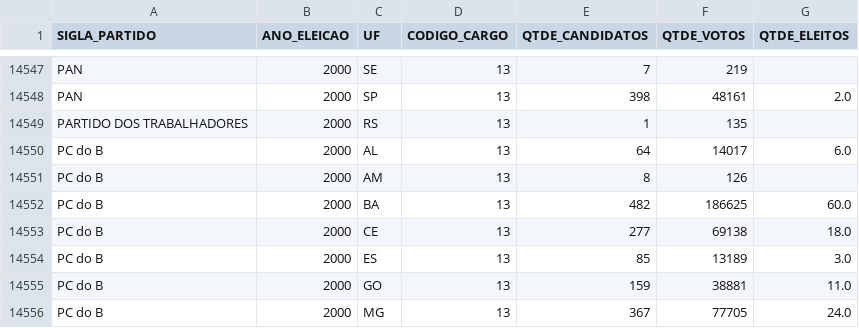
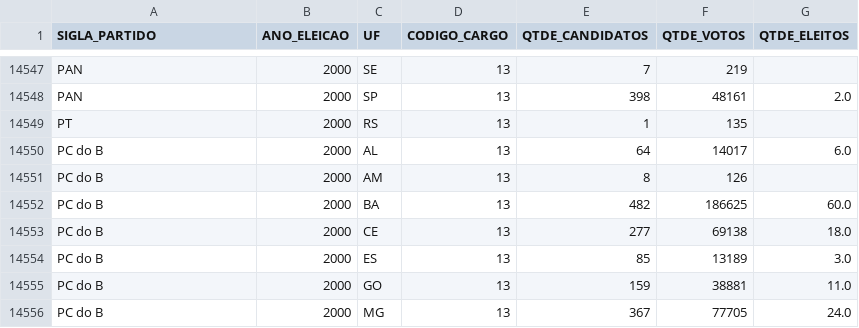
Before and after one commit to rnmourao/decifrando-eleicoes, a CSV file: data/bolhas.csv, drawn as a sheet; only a part is shown, gaps mark what is left out.

Commit message:
bolhas

```diff
--- a/data/bolhas.csv
+++ b/data/bolhas.csv
@@ -14548,3 +14548,3 @@ PAN,2000,SE,13,7,219,
 PAN,2000,SP,13,398,48161,2.0
-PARTIDO DOS TRABALHADORES,2000,RS,13,1,135,
+PT,2000,RS,13,1,135,
 PC do B,2000,AL,13,64,14017,6.0
```
Also changed, not shown: 2 other files.
